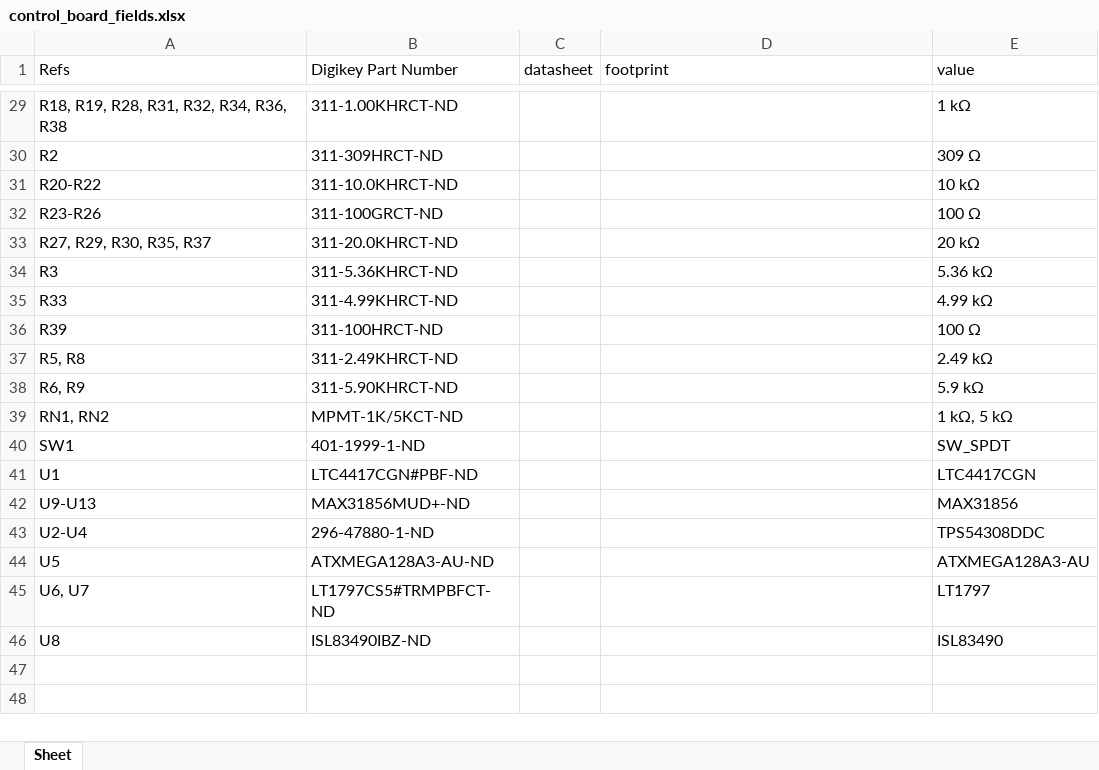
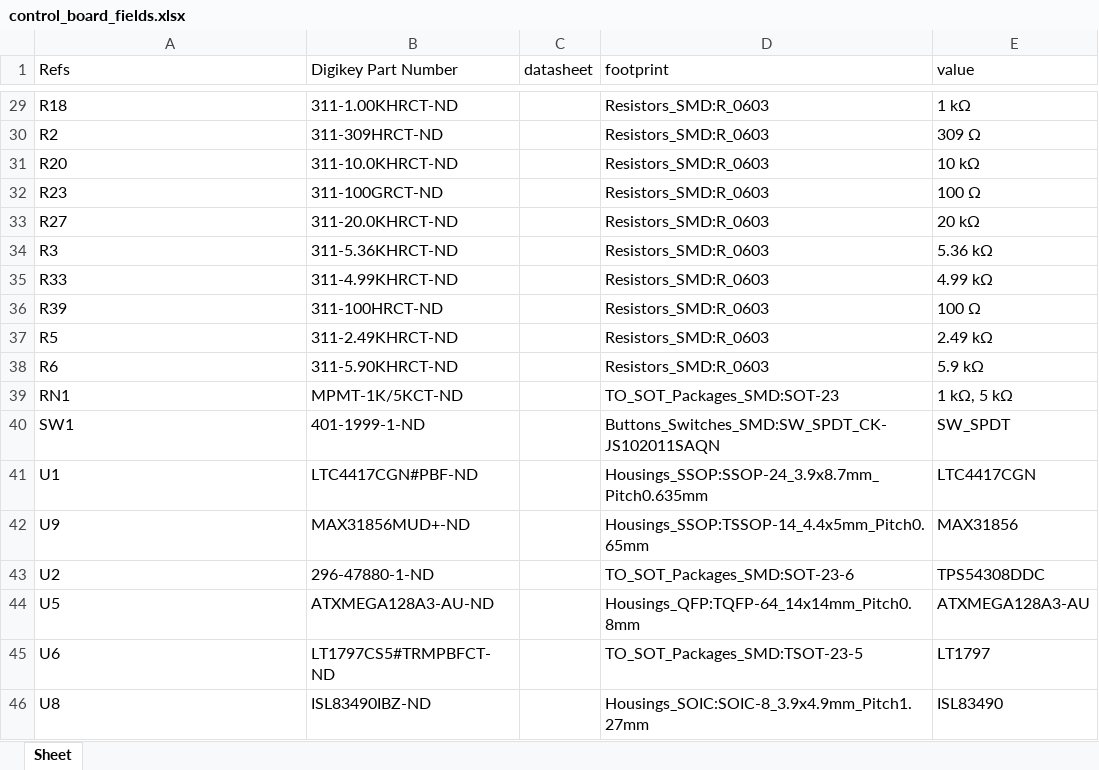
Before and after one commit to UAH-IREC/Avionics-Hardware, an Excel workbook: Control Board/control_board_fields.xlsx, sheet Sheet, drawn as a sheet; only a part is shown, gaps mark what is left out; values as stored, in another font and other column widths than the file's, no borders; the diff covers the shown part only; the diff names each change by its address in the sheet, - before the commit and + after, or states it on an @@ line.

```diff
--- a/Control Board/control_board_fields.xlsx (sheet Sheet)
+++ b/Control Board/control_board_fields.xlsx (sheet Sheet)
-A29 (Refs): R18, R19, R28, R31, R32, R34, R36, R38
+A29 (Refs): R18
-D29:D38 (footprint): (empty)
+D29:D38 (footprint): Resistors_SMD:R_0603
-A31 (Refs): R20-R22
+A31 (Refs): R20
-A32 (Refs): R23-R26
+A32 (Refs): R23
-A33 (Refs): R27, R29, R30, R35, R37
+A33 (Refs): R27
-A37 (Refs): R5, R8
+A37 (Refs): R5
-A38 (Refs): R6, R9
+A38 (Refs): R6
-A39 (Refs): RN1, RN2
+A39 (Refs): RN1
-D39 (footprint): (empty)
+D39 (footprint): TO_SOT_Packages_SMD:SOT-23
-D40 (footprint): (empty)
+D40 (footprint): Buttons_Switches_SMD:SW_SPDT_CK-JS102011SAQN
-D41 (footprint): (empty)
+D41 (footprint): Housings_SSOP:SSOP-24_3.9x8.7mm_Pitch0.635mm
-A42 (Refs): U9-U13
+A42 (Refs): U9
-D42 (footprint): (empty)
+D42 (footprint): Housings_SSOP:TSSOP-14_4.4x5mm_Pitch0.65mm
-A43 (Refs): U2-U4
+A43 (Refs): U2
-D43 (footprint): (empty)
+D43 (footprint): TO_SOT_Packages_SMD:SOT-23-6
-D44 (footprint): (empty)
+D44 (footprint): Housings_QFP:TQFP-64_14x14mm_Pitch0.8mm
-A45 (Refs): U6, U7
+A45 (Refs): U6
-D45 (footprint): (empty)
+D45 (footprint): TO_SOT_Packages_SMD:TSOT-23-5
-D46 (footprint): (empty)
+D46 (footprint): Housings_SOIC:SOIC-8_3.9x4.9mm_Pitch1.27mm
```
Also changed, not shown: 41 edited cells elsewhere in this sheet, 13 other files.
